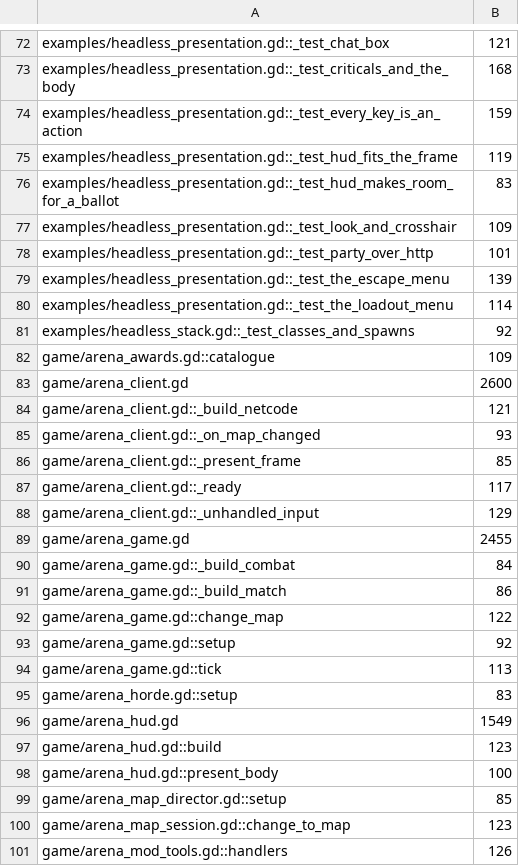
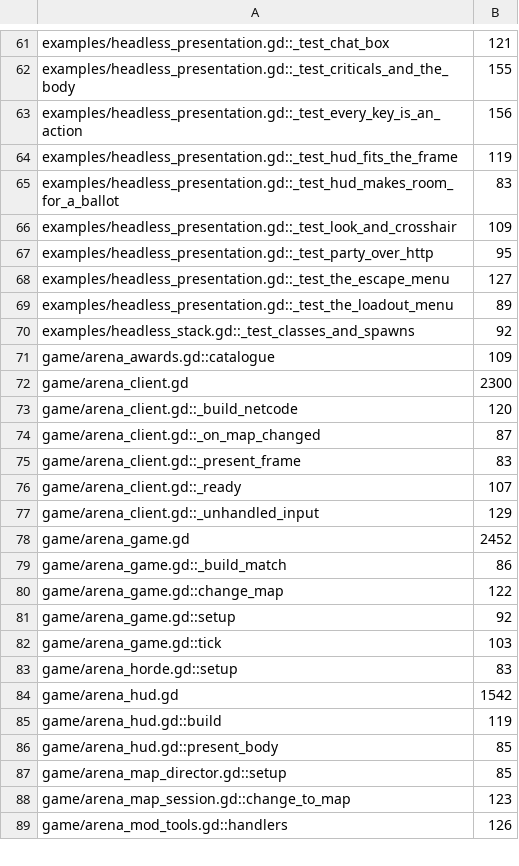
Before and after one commit to zees-games/game-arena, a TSV file: ci/efficiency/size.tsv, drawn as a sheet; only a part is shown, gaps mark what is left out; removed rows and columns are numbered as before the commit, all else as after; the diff covers the shown part only; the diff names each change by its address in the sheet, - before the commit and + after, or states it on an @@ line.

```diff
--- a/ci/efficiency/size.tsv
+++ b/ci/efficiency/size.tsv
-B62: 168
+B62: 155
-B63: 159
+B63: 156
-B67: 101
+B67: 95
-B68: 139
+B68: 127
-B69: 114
+B69: 89
-B72: 2600
+B72: 2300
-B73: 121
+B73: 120
-B74: 93
+B74: 87
-B75: 85
+B75: 83
-B76: 117
+B76: 107
-B78: 2455
+B78: 2452
-row 90: game/arena_game.gd::_build_combat | 84
-B82: 113
+B82: 103
-B84: 1549
+B84: 1542
-B85: 123
+B85: 119
-B86: 100
+B86: 85
```
Also changed, not shown: 19 removed rows and 41 edited cells elsewhere in this file, 18 other files.
